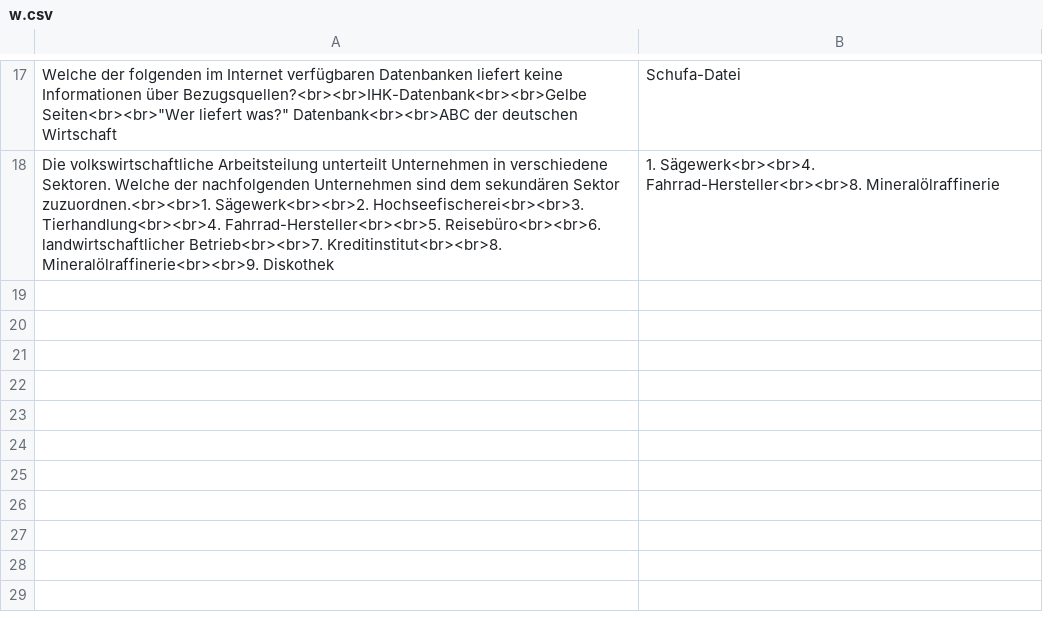
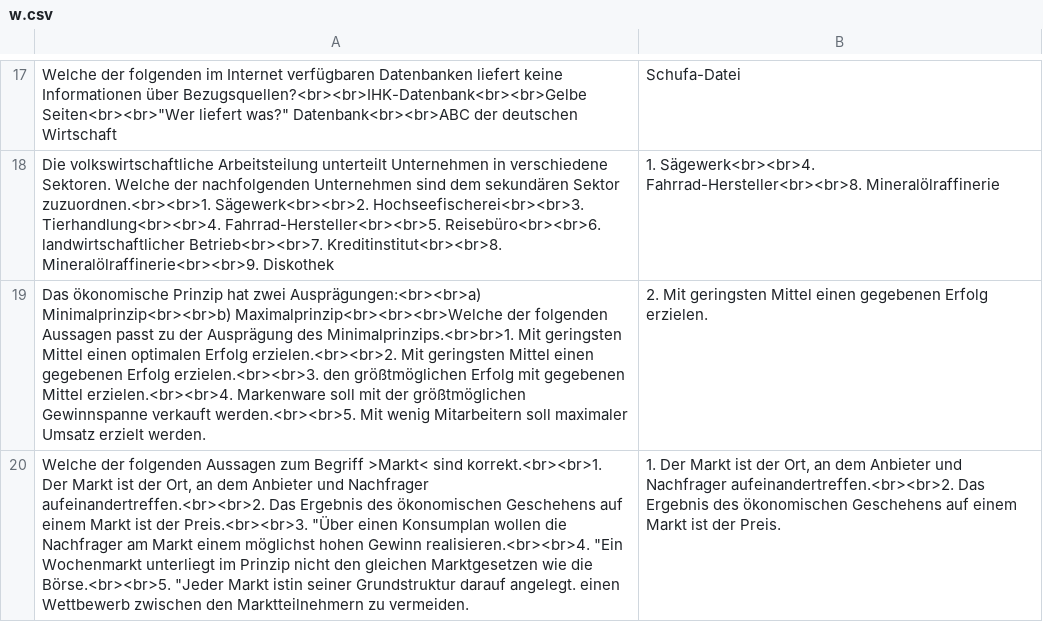
Before and after one commit to wbs-mw/anki-fi, a CSV file: csv/w.csv, drawn as a sheet; only a part is shown, gaps mark what is left out; the diff names each change by its address in the sheet, - before the commit and + after, or states it on an @@ line.

Commit message:
Update w.csv

```diff
--- a/csv/w.csv
+++ b/csv/w.csv
+row 19: Das ökonomische Prinzip hat zwei Ausprägungen:<br><br>a) Minimalprinzip<br><br>b) Maximalprinzip<br><br><br>Welche der folgenden Aussagen passt zu der Ausprägung des Minimalprinzips.<br>br>1. Mit geringsten Mittel einen optimalen Erfolg erzielen.<br><br>2. Mit geringsten Mittel einen gegebenen Erfolg erzielen.<br><br>3. den größtmöglichen Erfolg mit gegebenen Mittel erzielen.<br><br>4. Markenware soll mit der größtmöglichen Gewinnspanne verkauft werden.<br><br>5. Mit wenig Mitarbeitern soll maximaler Umsatz erzielt werden. | 2. Mit geringsten Mittel einen gegebenen Erfolg erzielen.
+row 20: Welche der folgenden Aussagen zum Begriff >Markt< sind korrekt.<br><br>1. Der Markt ist der Ort, an dem Anbieter und Nachfrager aufeinandertreffen.<br><br>2. Das Ergebnis des ökonomischen Geschehens auf einem Markt ist der Preis.<br><br>3. "Über einen Konsumplan wollen die Nachfrager am Markt einem möglichst hohen Gewinn realisieren.<br><br>4. "Ein Wochenmarkt unterliegt im Prinzip nicht den gleichen Marktgesetzen wie die Börse.<br><br>5. "Jeder Markt istin seiner Grundstruktur darauf angelegt. einen Wettbewerb zwischen den Marktteilnehmern zu vermeiden. | 1. Der Markt ist der Ort, an dem Anbieter und Nachfrager aufeinandertreffen.<br><br>2. Das Ergebnis des ökonomischen Geschehens auf einem Markt ist der Preis.
```
